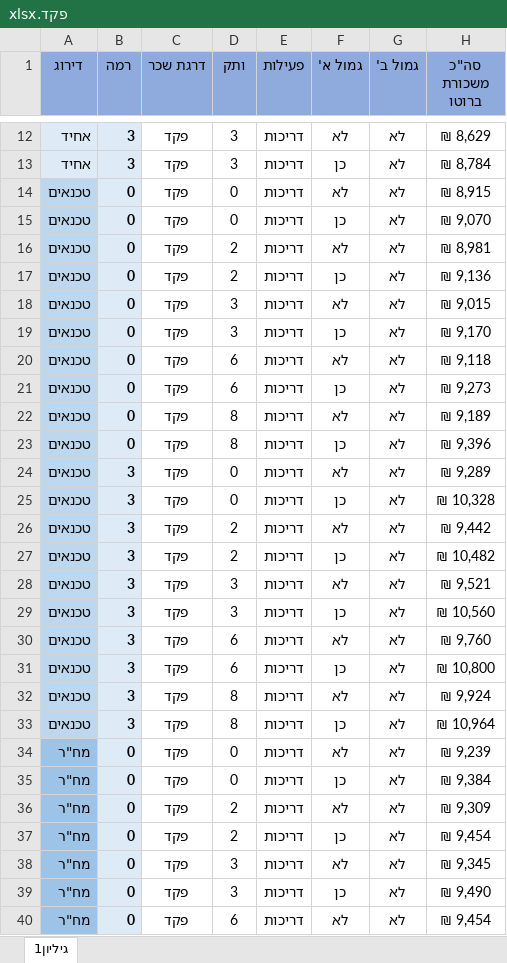
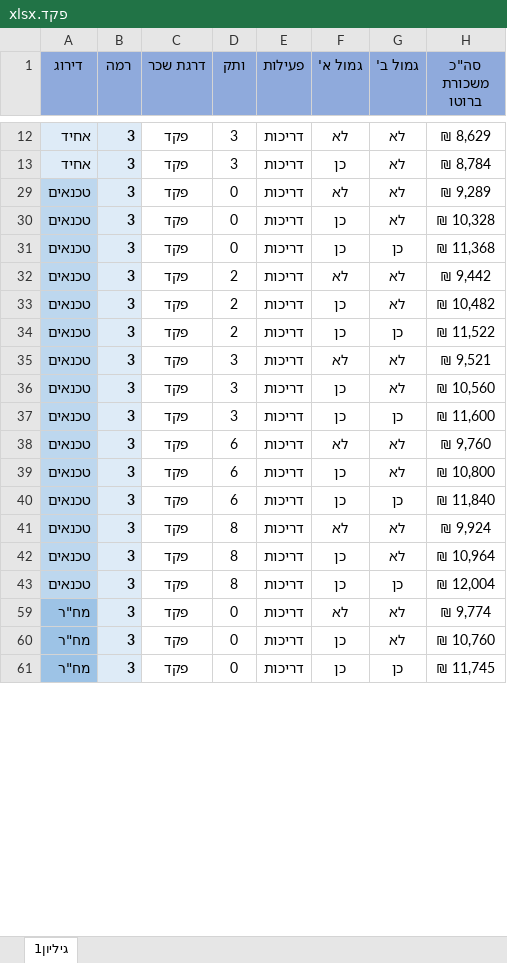
Before and after one commit to hilanoam/salary-book, an Excel workbook: פקד.xlsx, sheet גיליון1, drawn as a sheet; only a part is shown, gaps mark what is left out; values as stored, in another font and other column widths than the file's, no borders; removed rows and columns are numbered as before the commit, all else as after; the diff covers the shown part only; the diff names each change by its address in the sheet, - before the commit and + after, or states it on an @@ line.

```diff
--- a/פקד.xlsx (sheet גיליון1)
+++ b/פקד.xlsx (sheet גיליון1)
@@ row 14 hidden: טכנאים | 0 | פקד | 0 | דריכות | לא | לא | ₪ 8,915 @@
@@ row 15 hidden: טכנאים | 0 | פקד | 0 | דריכות | כן | לא | ₪ 9,070 @@
@@ row 16 hidden: טכנאים | 0 | פקד | 2 | דריכות | לא | לא | ₪ 8,981 @@
@@ row 17 hidden: טכנאים | 0 | פקד | 2 | דריכות | כן | לא | ₪ 9,136 @@
@@ row 18 hidden: טכנאים | 0 | פקד | 3 | דריכות | לא | לא | ₪ 9,015 @@
@@ row 19 hidden: טכנאים | 0 | פקד | 3 | דריכות | כן | לא | ₪ 9,170 @@
@@ row 20 hidden: טכנאים | 0 | פקד | 6 | דריכות | לא | לא | ₪ 9,118 @@
@@ row 21 hidden: טכנאים | 0 | פקד | 6 | דריכות | כן | לא | ₪ 9,273 @@
@@ row 22 hidden: טכנאים | 0 | פקד | 8 | דריכות | לא | לא | ₪ 9,189 @@
@@ row 23 hidden: טכנאים | 0 | פקד | 8 | דריכות | כן | לא | ₪ 9,396 @@
+row 31: טכנאים | 3 | פקד | 0 | דריכות | כן | כן | ₪ 11,368
+row 34: טכנאים | 3 | פקד | 2 | דריכות | כן | כן | ₪ 11,522
+row 37: טכנאים | 3 | פקד | 3 | דריכות | כן | כן | ₪ 11,600
+row 40: טכנאים | 3 | פקד | 6 | דריכות | כן | כן | ₪ 11,840
+row 43: טכנאים | 3 | פקד | 8 | דריכות | כן | כן | ₪ 12,004
-B59:B60 (רמה): 0
+B59:B60 (רמה): 3
-H59 (סה"כ משכורת ברוטו): ₪ 9,239
+H59 (סה"כ משכורת ברוטו): ₪ 9,774
-H60 (סה"כ משכורת ברוטו): ₪ 9,384
+H60 (סה"כ משכורת ברוטו): ₪ 10,760
@@ row 36 hidden: מח"ר | 0 | פקד | 2 | דריכות | לא | לא | ₪ 9,309 @@
-B61 (רמה): 0
+B61 (רמה): 3
-D61 (ותק): 2
+D61 (ותק): 0
-G61 (גמול ב'): לא
+G61 (גמול ב'): כן
-H61 (סה"כ משכורת ברוטו): ₪ 9,454
+H61 (סה"כ משכורת ברוטו): ₪ 11,745
@@ row 38 hidden: מח"ר | 0 | פקד | 3 | דריכות | לא | לא | ₪ 9,345 @@
@@ row 39 hidden: מח"ר | 0 | פקד | 3 | דריכות | כן | לא | ₪ 9,490 @@
@@ row 40 hidden: מח"ר | 0 | פקד | 6 | דריכות | לא | לא | ₪ 9,454 @@
```
Also changed, not shown: 12 added rows, 1 removed row, 18 hidden or unhidden rows, 26 edited cells and cell formats elsewhere in this sheet, hidden cells, מפקח.xlsx, 7 other files.
